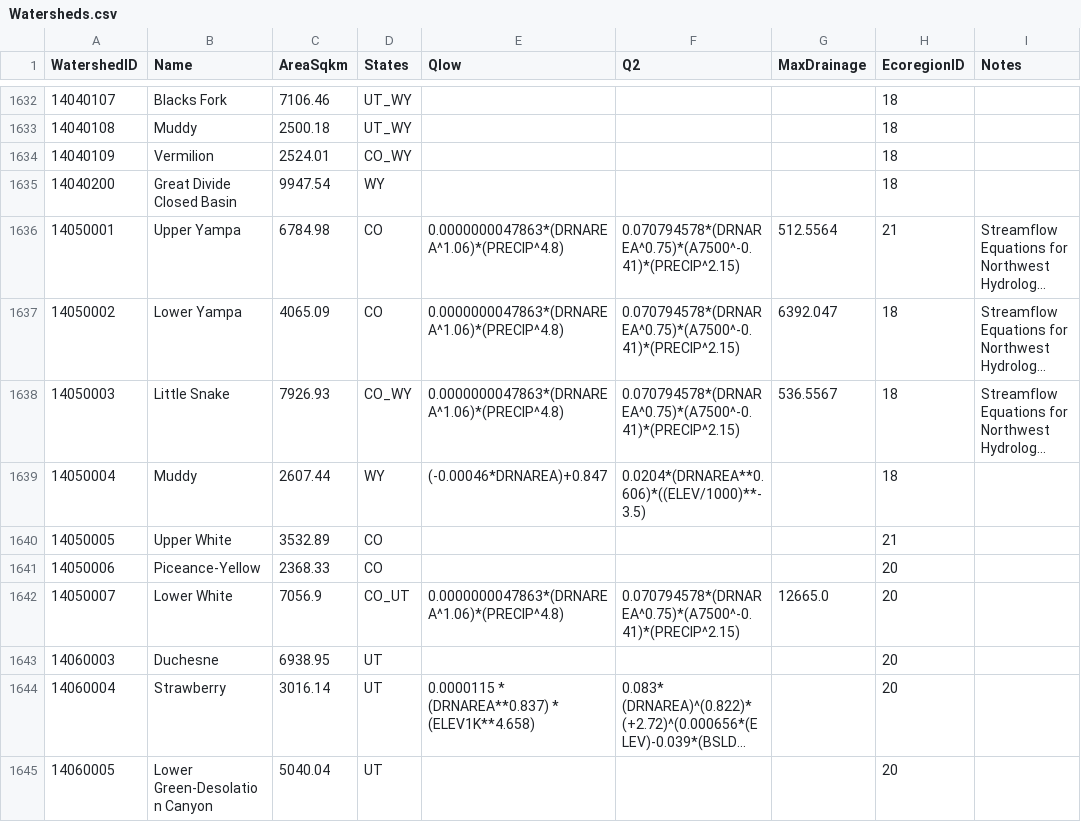
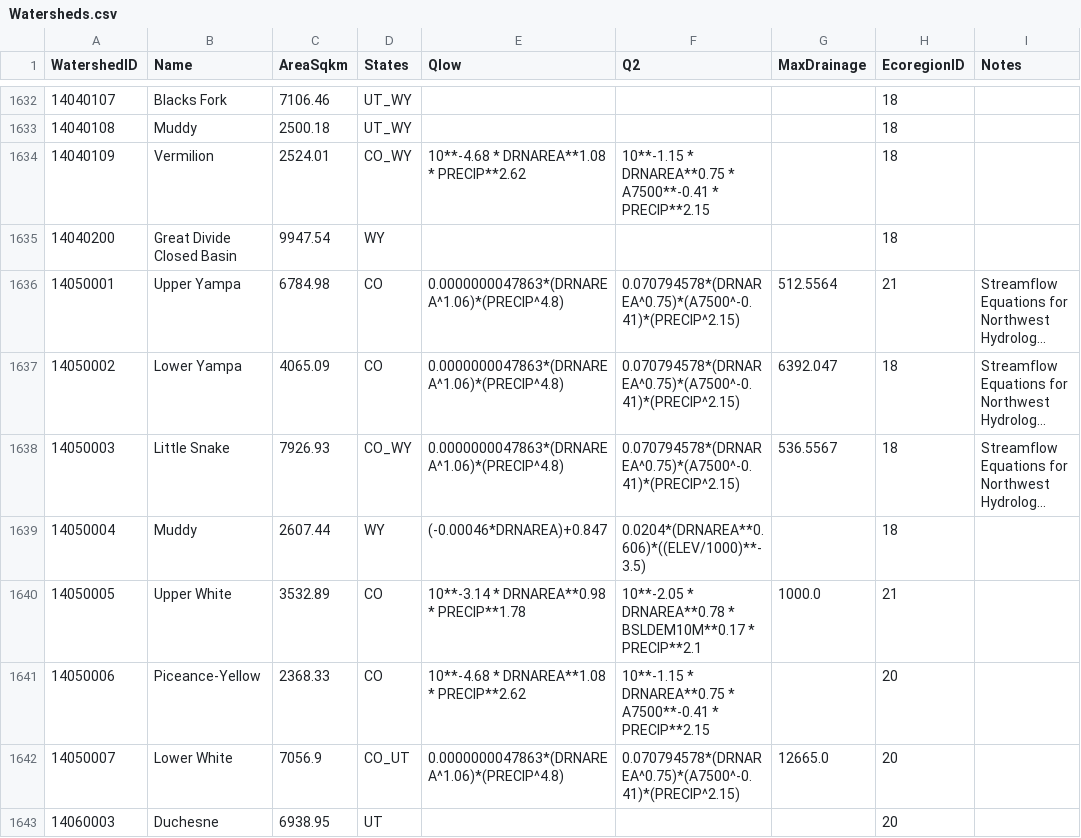
Before and after one commit to Riverscapes/riverscapes-tools, a CSV file: packages/brat/database/data/Watersheds.csv, drawn as a sheet; only a part is shown, gaps mark what is left out; the shorter side is filled out with more unchanged rows; long unchanged cells end in …; the diff names each change by its address in the sheet, - before the commit and + after, or states it on an @@ line.

```diff
--- a/packages/brat/database/data/Watersheds.csv
+++ b/packages/brat/database/data/Watersheds.csv
-E1634 (Qlow): (empty)
+E1634 (Qlow): 10**-4.68 * DRNAREA**1.08 * PRECIP**2.62
-F1634 (Q2): (empty)
+F1634 (Q2): 10**-1.15 * DRNAREA**0.75 * A7500**-0.41 * PRECIP**2.15
-E1640 (Qlow): (empty)
+E1640 (Qlow): 10**-3.14 * DRNAREA**0.98 * PRECIP**1.78
-F1640 (Q2): (empty)
+F1640 (Q2): 10**-2.05 * DRNAREA**0.78 * BSLDEM10M**0.17 * PRECIP**2.1
-G1640 (MaxDrainage): (empty)
+G1640 (MaxDrainage): 1000.0
-E1641 (Qlow): (empty)
+E1641 (Qlow): 10**-4.68 * DRNAREA**1.08 * PRECIP**2.62
-F1641 (Q2): (empty)
+F1641 (Q2): 10**-1.15 * DRNAREA**0.75 * A7500**-0.41 * PRECIP**2.15
```
Also changed, not shown: packages/brat/database/data/intersect/WatershedHydroParams.csv, 1 other file.
